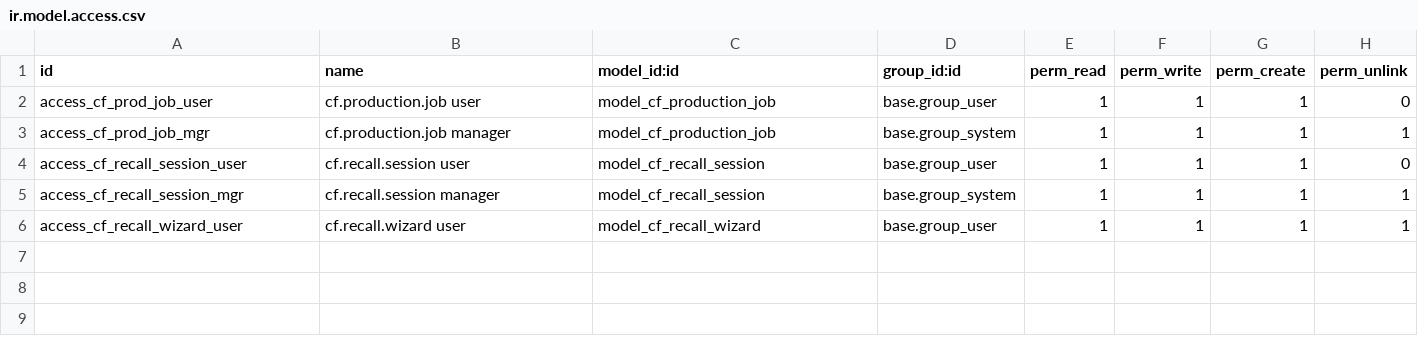
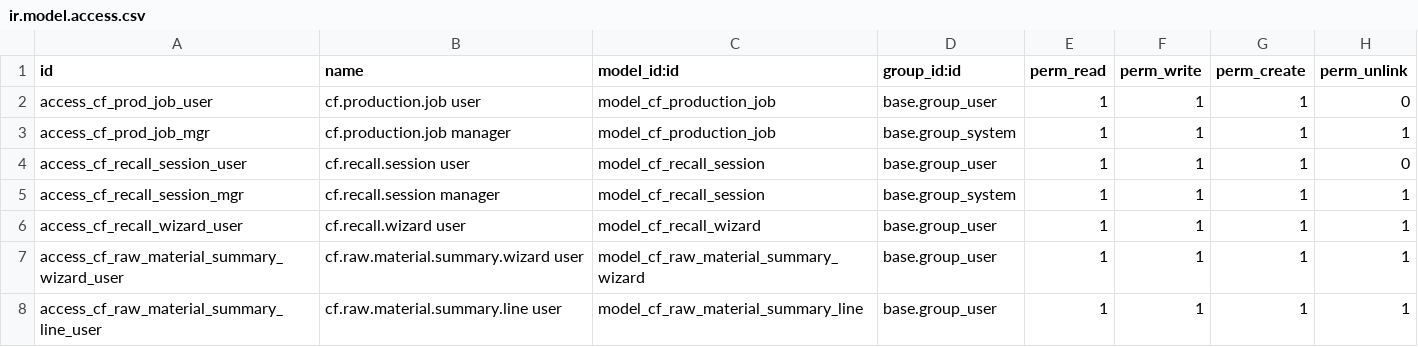
Before and after one commit to casafolino/casafolino-os, a CSV file: casafolino_operations/security/ir.model.access.csv, drawn as a sheet; the diff names each change by its address in the sheet, - before the commit and + after, or states it on an @@ line.

Commit message:
Add raw material summary for production orders

```diff
--- a/casafolino_operations/security/ir.model.access.csv
+++ b/casafolino_operations/security/ir.model.access.csv
+row 7: access_cf_raw_material_summary_wizard_user | cf.raw.material.summary.wizard user | model_cf_raw_material_summary_wizard | base.group_user | 1 | 1 | 1 | 1
+row 8: access_cf_raw_material_summary_line_user | cf.raw.material.summary.line user | model_cf_raw_material_summary_line | base.group_user | 1 | 1 | 1 | 1
```
Also changed, not shown: 5 other files.
